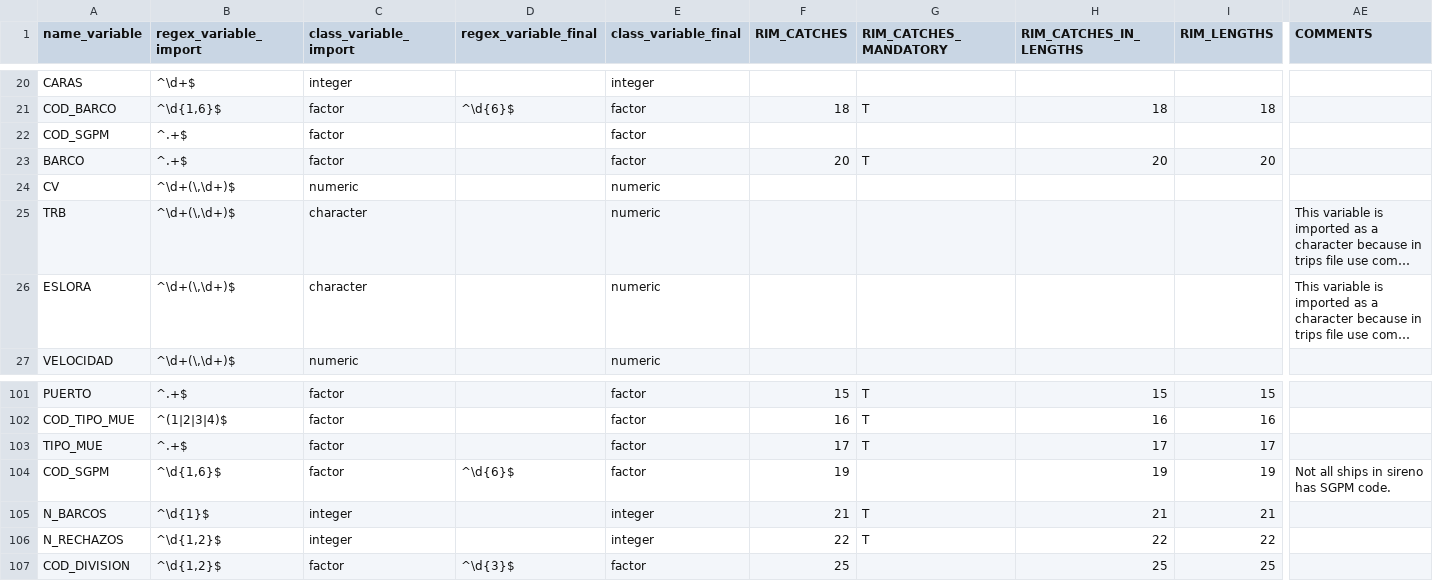
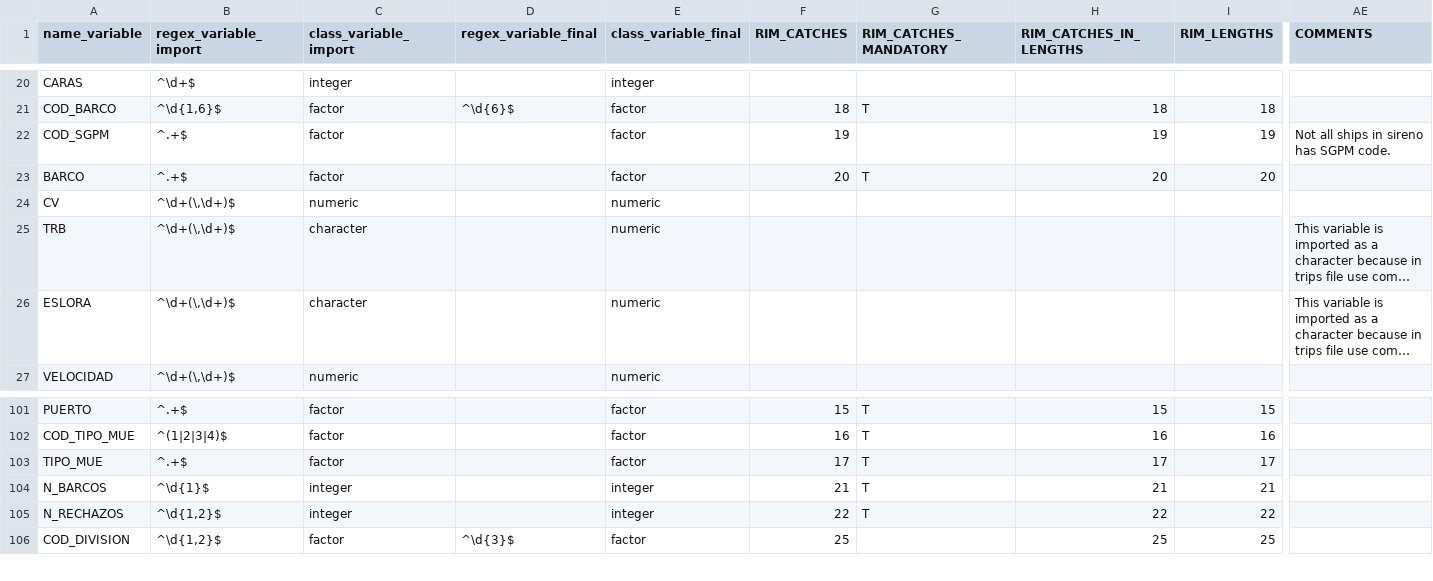
Before and after one commit to Eucrow/sapmuebase, a CSV file: data-raw/formato_variables.csv, drawn as a sheet; only a part is shown, gaps mark what is left out; long unchanged cells end in …; rows hold the shown columns only; the diff names each change by its address in the sheet, - before the commit and + after, or states it on an @@ line.

Commit message:
Add new variable COD_SGPM to import OAB haul. Change the name of variable CODSGPM to COD_SGPM in the rest of tables.

```diff
--- a/data-raw/formato_variables.csv
+++ b/data-raw/formato_variables.csv
-F22 (RIM_CATCHES): (empty)
+F22 (RIM_CATCHES): 19
-H22 (RIM_CATCHES_IN_LENGTHS): (empty)
+H22 (RIM_CATCHES_IN_LENGTHS): 19
-I22 (RIM_LENGTHS): (empty)
+I22 (RIM_LENGTHS): 19
-AE22 (COMMENTS): (empty)
+AE22 (COMMENTS): Not all ships in sireno has SGPM code.
-row 104: COD_SGPM | ^\d{1,6}$ | factor | ^\d{6}$ | factor | 19 |  | 19 | 19 | Not all ships in sireno has SGPM code.
```
Also changed, not shown: 1 other file.
